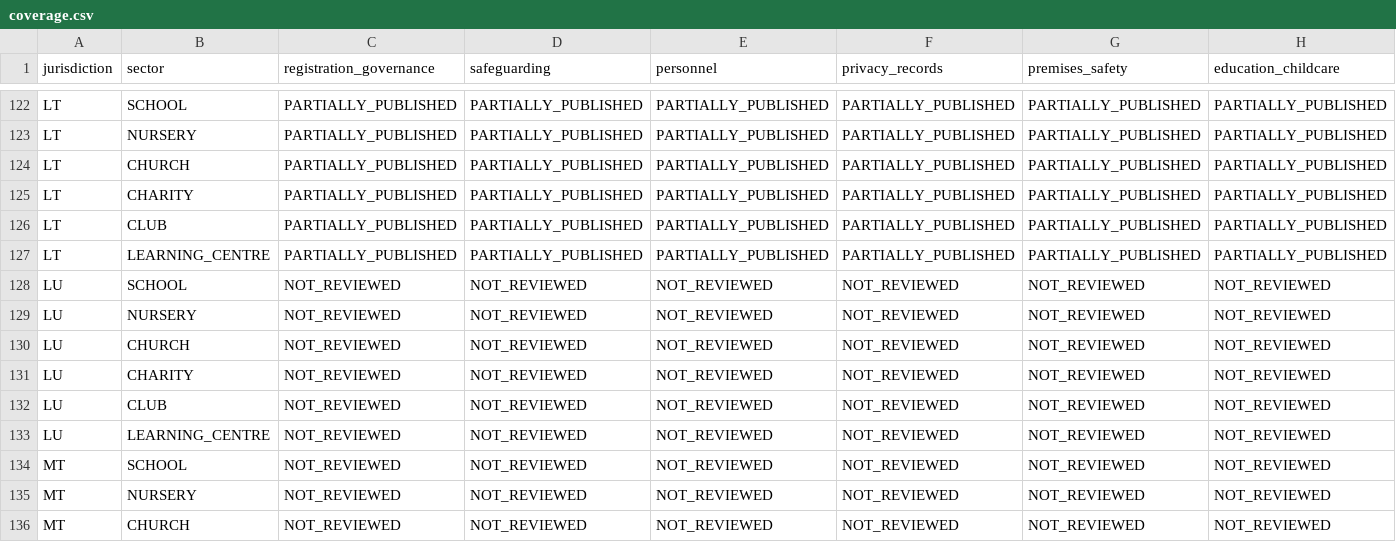
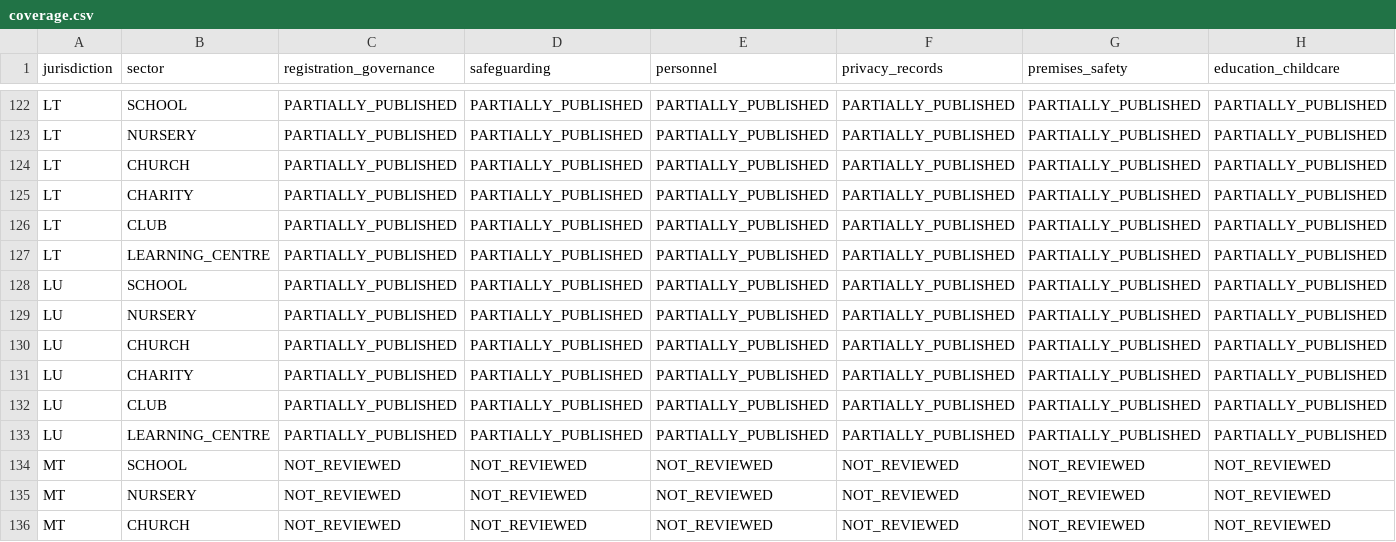
Before and after one commit to FSS-Ltd/pathway, a CSV file: docs/NexStepsV2/compliance/coverage.csv, drawn as a sheet; only a part is shown, gaps mark what is left out; removed rows and columns are numbered as before the commit, all else as after; rows hold the shown columns only; the diff names each change by its address in the sheet, - before the commit and + after, or states it on an @@ line.

Commit message:
feat(compliance): publish Luxembourg institutional pack

```diff
--- a/docs/NexStepsV2/compliance/coverage.csv
+++ b/docs/NexStepsV2/compliance/coverage.csv
-row 128: LU | SCHOOL | NOT_REVIEWED | NOT_REVIEWED | NOT_REVIEWED | NOT_REVIEWED | NOT_REVIEWED | NOT_REVIEWED
-row 129: LU | NURSERY | NOT_REVIEWED | NOT_REVIEWED | NOT_REVIEWED | NOT_REVIEWED | NOT_REVIEWED | NOT_REVIEWED
-row 130: LU | CHURCH | NOT_REVIEWED | NOT_REVIEWED | NOT_REVIEWED | NOT_REVIEWED | NOT_REVIEWED | NOT_REVIEWED
-row 131: LU | CHARITY | NOT_REVIEWED | NOT_REVIEWED | NOT_REVIEWED | NOT_REVIEWED | NOT_REVIEWED | NOT_REVIEWED
-row 132: LU | CLUB | NOT_REVIEWED | NOT_REVIEWED | NOT_REVIEWED | NOT_REVIEWED | NOT_REVIEWED | NOT_REVIEWED
-row 133: LU | LEARNING_CENTRE | NOT_REVIEWED | NOT_REVIEWED | NOT_REVIEWED | NOT_REVIEWED | NOT_REVIEWED | NOT_REVIEWED
+row 128: LU | SCHOOL | PARTIALLY_PUBLISHED | PARTIALLY_PUBLISHED | PARTIALLY_PUBLISHED | PARTIALLY_PUBLISHED | PARTIALLY_PUBLISHED | PARTIALLY_PUBLISHED
+row 129: LU | NURSERY | PARTIALLY_PUBLISHED | PARTIALLY_PUBLISHED | PARTIALLY_PUBLISHED | PARTIALLY_PUBLISHED | PARTIALLY_PUBLISHED | PARTIALLY_PUBLISHED
+row 130: LU | CHURCH | PARTIALLY_PUBLISHED | PARTIALLY_PUBLISHED | PARTIALLY_PUBLISHED | PARTIALLY_PUBLISHED | PARTIALLY_PUBLISHED | PARTIALLY_PUBLISHED
+row 131: LU | CHARITY | PARTIALLY_PUBLISHED | PARTIALLY_PUBLISHED | PARTIALLY_PUBLISHED | PARTIALLY_PUBLISHED | PARTIALLY_PUBLISHED | PARTIALLY_PUBLISHED
+row 132: LU | CLUB | PARTIALLY_PUBLISHED | PARTIALLY_PUBLISHED | PARTIALLY_PUBLISHED | PARTIALLY_PUBLISHED | PARTIALLY_PUBLISHED | PARTIALLY_PUBLISHED
+row 133: LU | LEARNING_CENTRE | PARTIALLY_PUBLISHED | PARTIALLY_PUBLISHED | PARTIALLY_PUBLISHED | PARTIALLY_PUBLISHED | PARTIALLY_PUBLISHED | PARTIALLY_PUBLISHED
```
Also changed, not shown: docs/NexStepsV2/compliance/jurisdictions.csv, 17 other files.
